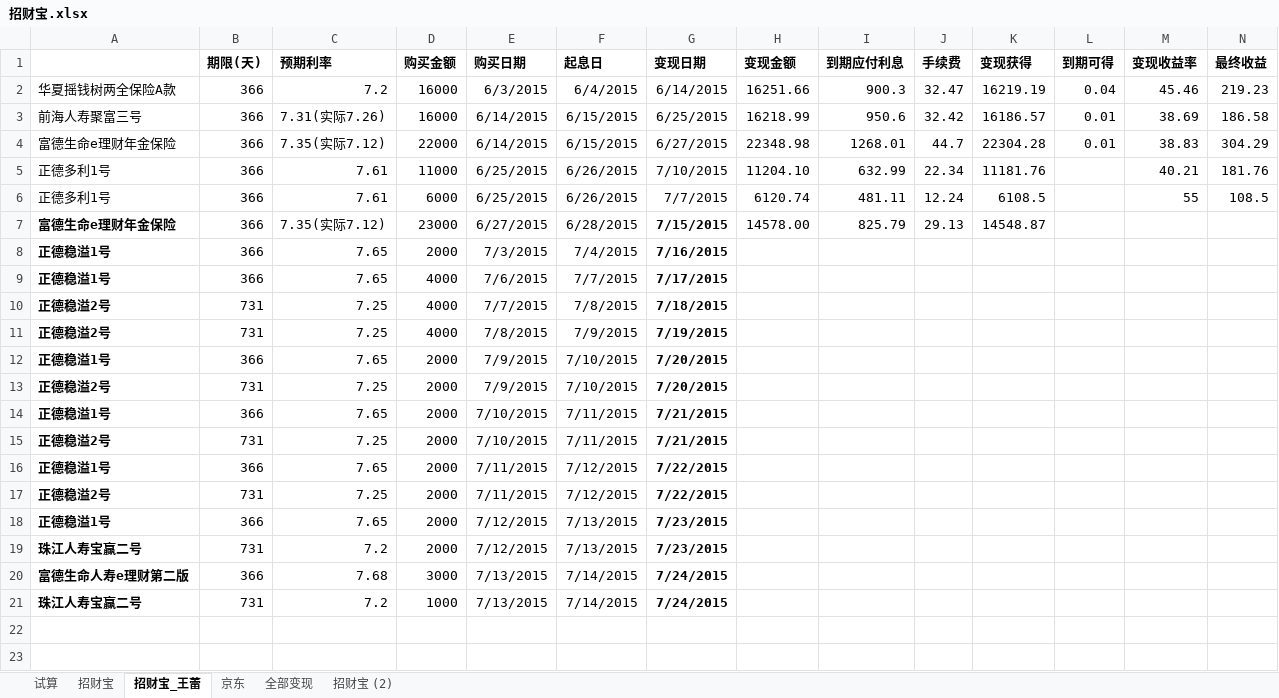
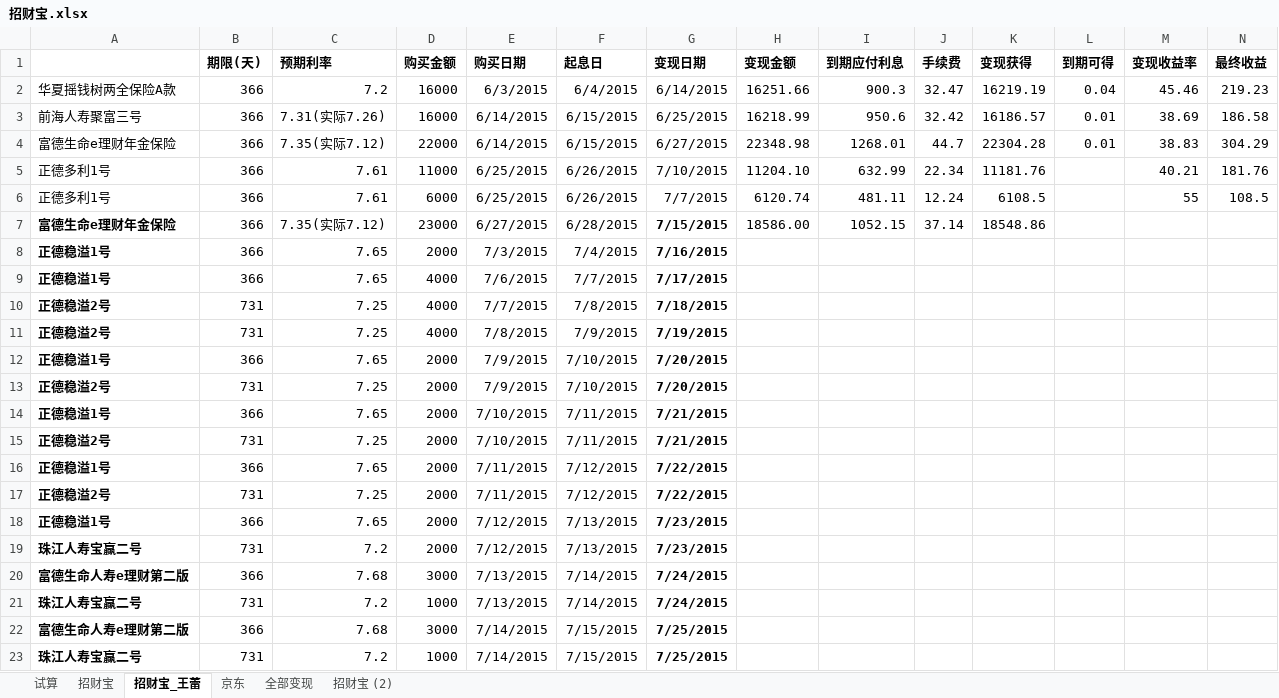
Before and after one commit to cnmud/832588m1pwG22w5t74PT0odv657C7m, an Excel workbook: 我的家/招财宝.xlsx, sheet 招财宝_王蕾, drawn as a sheet; only a part is shown; values as stored, in another font and other column widths than the file's, no borders; rows hold the shown columns only; the diff names each change by its address in the sheet, - before the commit and + after, or states it on an @@ line.

```diff
--- a/我的家/招财宝.xlsx (sheet 招财宝_王蕾)
+++ b/我的家/招财宝.xlsx (sheet 招财宝_王蕾)
-H7 (变现金额): 14578.00
+H7 (变现金额): 18586.00
-I7 (到期应付利息): 825.79
+I7 (到期应付利息): 1052.15
-J7 (手续费): 29.13
+J7 (手续费): 37.14
-K7 (变现获得): 14548.87
+K7 (变现获得): 18548.86
+row 22: 富德生命人寿e理财第二版 | 366 | 7.68 | 3000 | 7/14/2015 | 7/15/2015 | 7/25/2015
+row 23: 珠江人寿宝赢二号 | 731 | 7.2 | 1000 | 7/14/2015 | 7/15/2015 | 7/25/2015
```
Also changed, not shown: sheet 招财宝, 1 other file.
